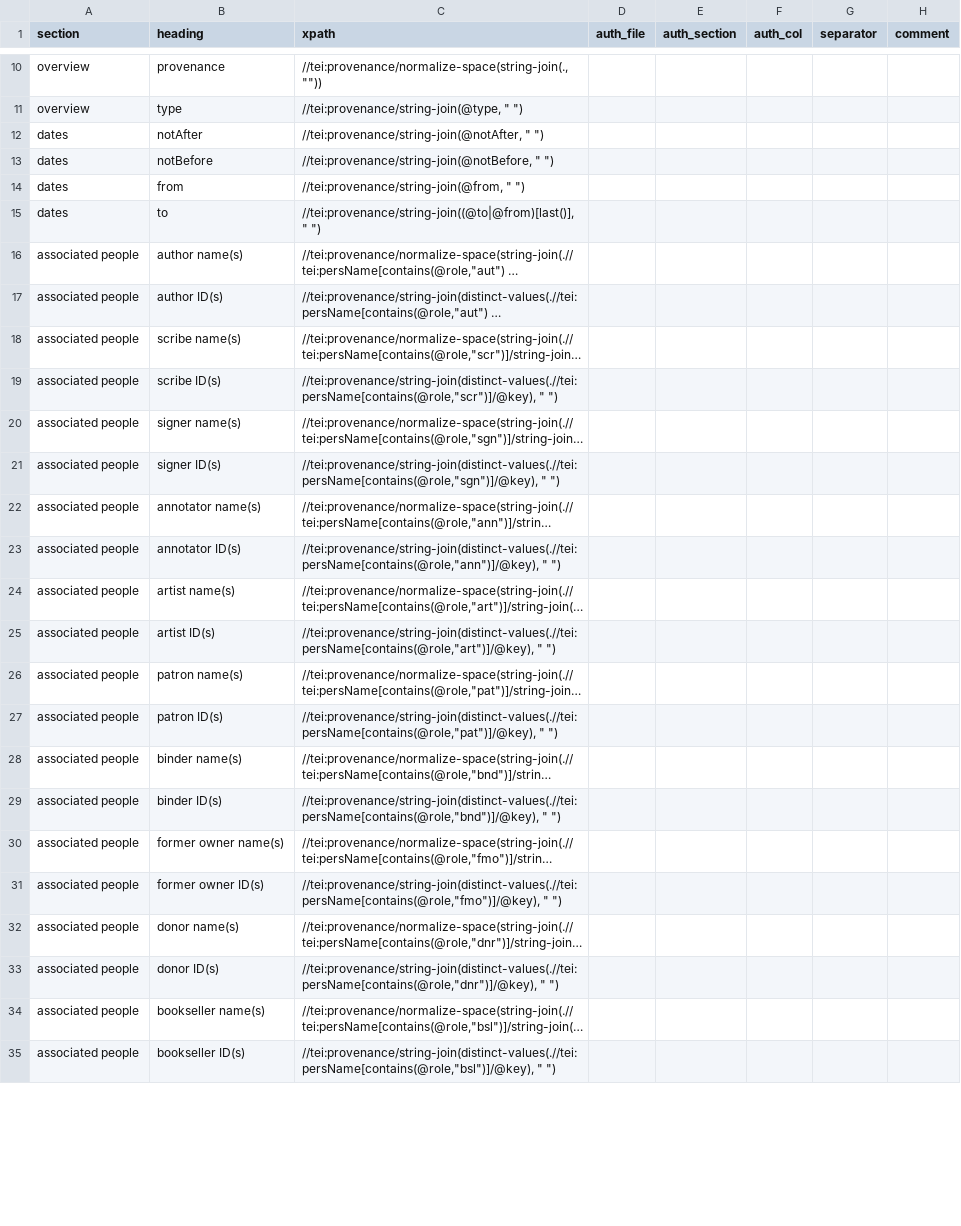
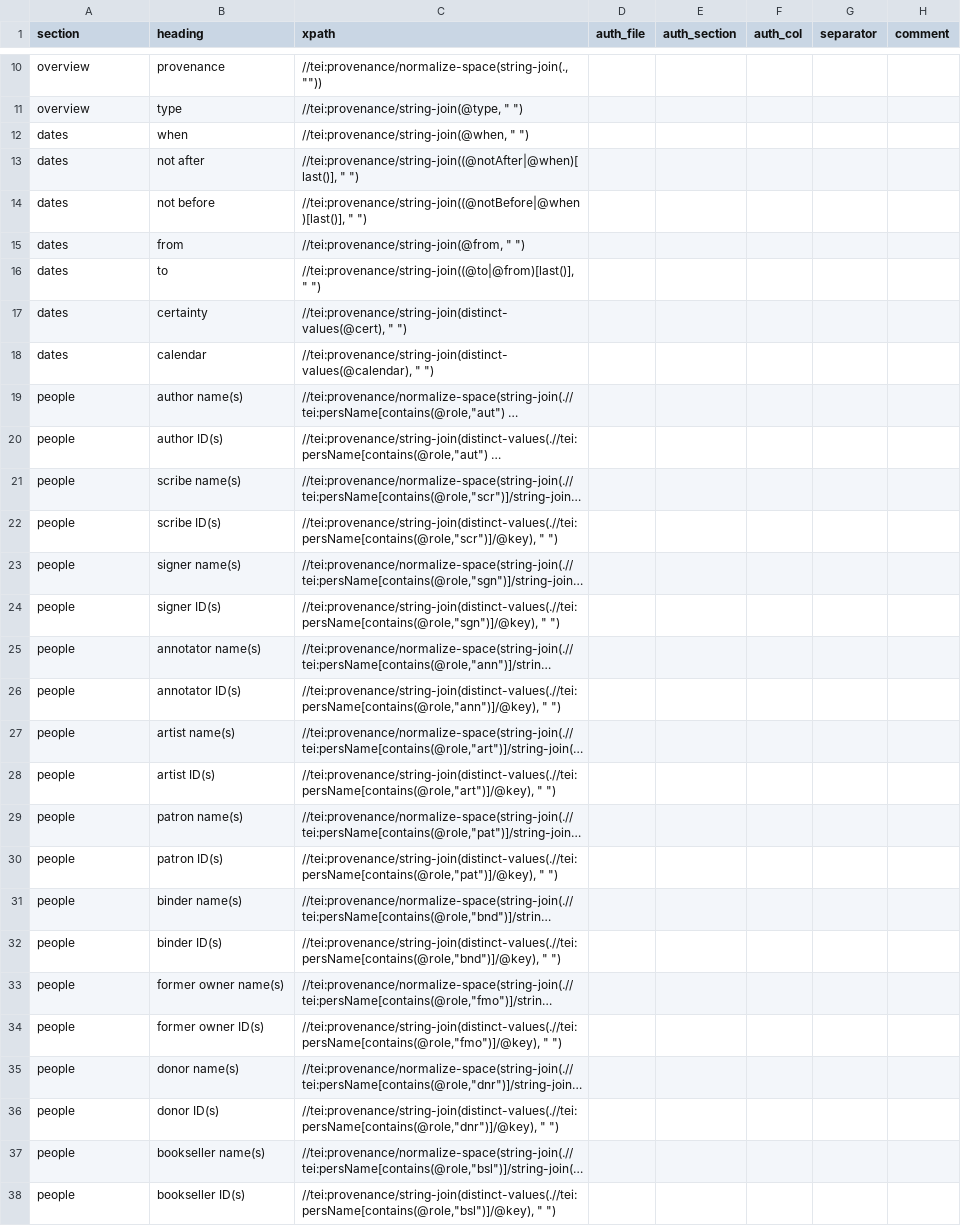
Before and after one commit to dowsmiller/cambridge-mss-tabular-data, a CSV file: tabular_data/config/collection/provenance.csv, drawn as a sheet; only a part is shown, gaps mark what is left out; long unchanged cells end in …; addresses are those after the commit; the diff covers the shown part only; the diff names each change by its address in the sheet, - before the commit and + after, or states it on an @@ line.

Commit message:
Updates
Configs:
- Updates and bug fixes
- Renamed msContents to contents
- Associated name change in .gitignore
- New origins config

File structure:
- Updated file structure (authority replaces auth)
- New file structure reflected in _global_config.py

Code:
- Bug fixes and improvements in helpers.py:
-- Fixed collections sorting
-- Set comment width
-- Added boolean handling in xlsx output
-- Added multi-processing in batches
-- Better flattening of lists
- Bug fixes in processor.py

Documentation:
- New _setup_instructions.txt file in tabular_data to replace _readme.txt, containing instructions for Mac, Windows, and Linux users

Outputs:
- New outputs

```diff
--- a/tabular_data/config/collection/provenance.csv
+++ b/tabular_data/config/collection/provenance.csv
+row 12: dates | when | //tei:provenance/string-join(@when, " ")
-B13 (heading): notAfter
+B13 (heading): not after
-C13 (xpath): //tei:provenance/string-join(@notAfter, " ")
+C13 (xpath): //tei:provenance/string-join((@notAfter|@when)[last()], " ")
-B14 (heading): notBefore
+B14 (heading): not before
-C14 (xpath): //tei:provenance/string-join(@notBefore, " ")
+C14 (xpath): //tei:provenance/string-join((@notBefore|@when)[last()], " ")
+row 17: dates | certainty | //tei:provenance/string-join(distinct-values(@cert), " ")
+row 18: dates | calendar | //tei:provenance/string-join(distinct-values(@calendar), " ")
-A19:A38 (section): associated people
+A19:A38 (section): people
```
Also changed, not shown: 3 added rows, 11 removed rows and 53 edited cells elsewhere in this file, tabular_data/config/collection/binding.csv, tabular_data/config/collection/hands.csv, 51 other files.
